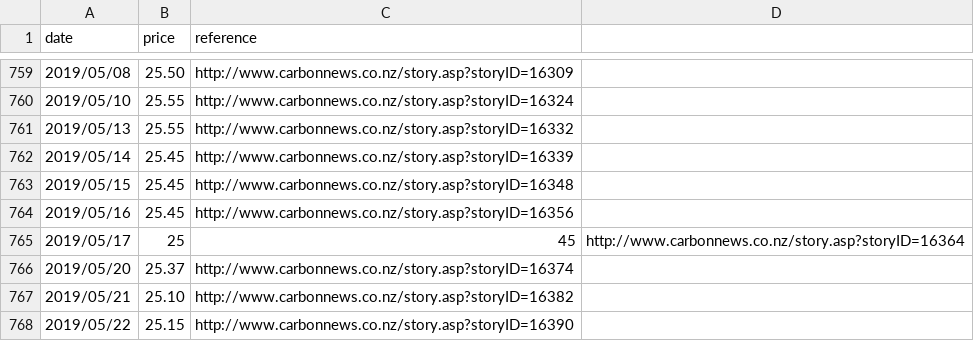
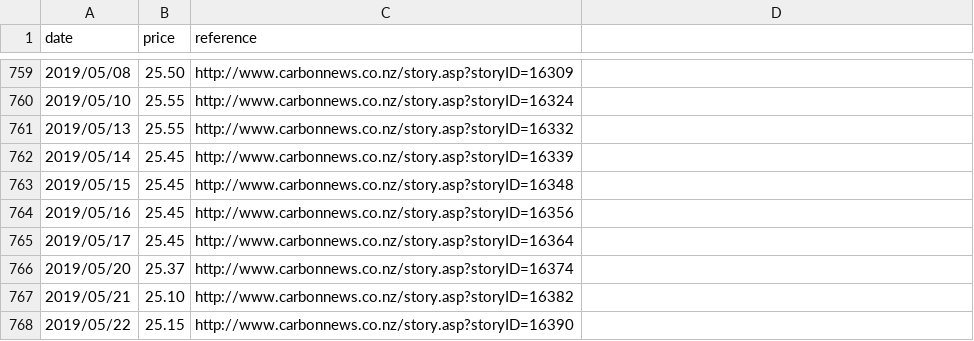
Before and after one commit to theecanmole/nzu, a CSV file: nzu-weekly-prices-data.csv, drawn as a sheet; only a part is shown, gaps mark what is left out.

Commit message:
Update nzu-weekly-prices-data.csv
Line 765 had , instead of . for price causing 4 columns instead of 3

```diff
--- a/nzu-weekly-prices-data.csv
+++ b/nzu-weekly-prices-data.csv
@@ -764,3 +764,3 @@ date,price,reference
 2019/05/16,25.45,http://www.carbonnews.co.nz/story.asp?storyID=16356
-2019/05/17,25,45, http://www.carbonnews.co.nz/story.asp?storyID=16364
+2019/05/17,25.45,http://www.carbonnews.co.nz/story.asp?storyID=16364
 2019/05/20,25.37,http://www.carbonnews.co.nz/story.asp?storyID=16374
```
